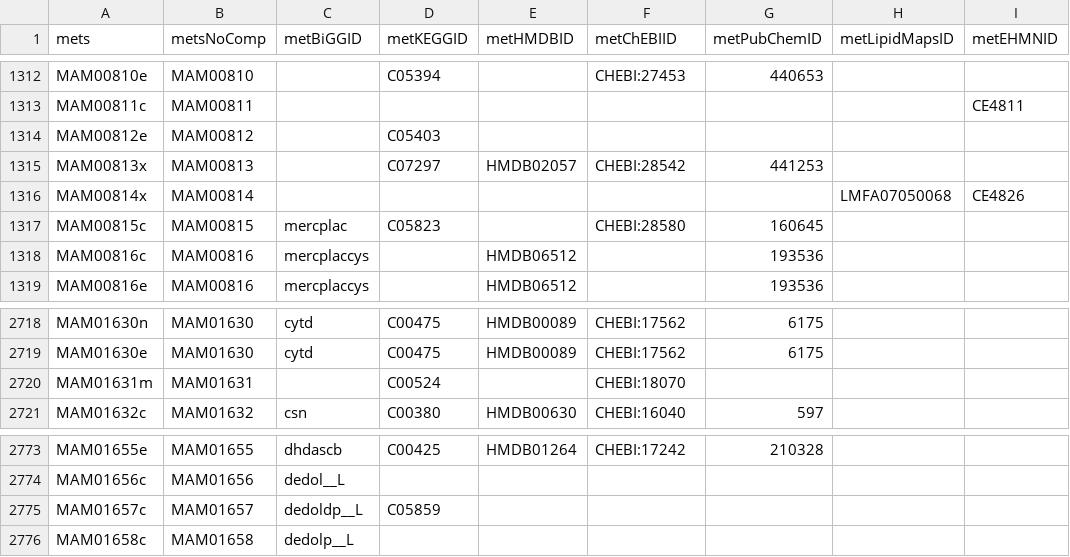
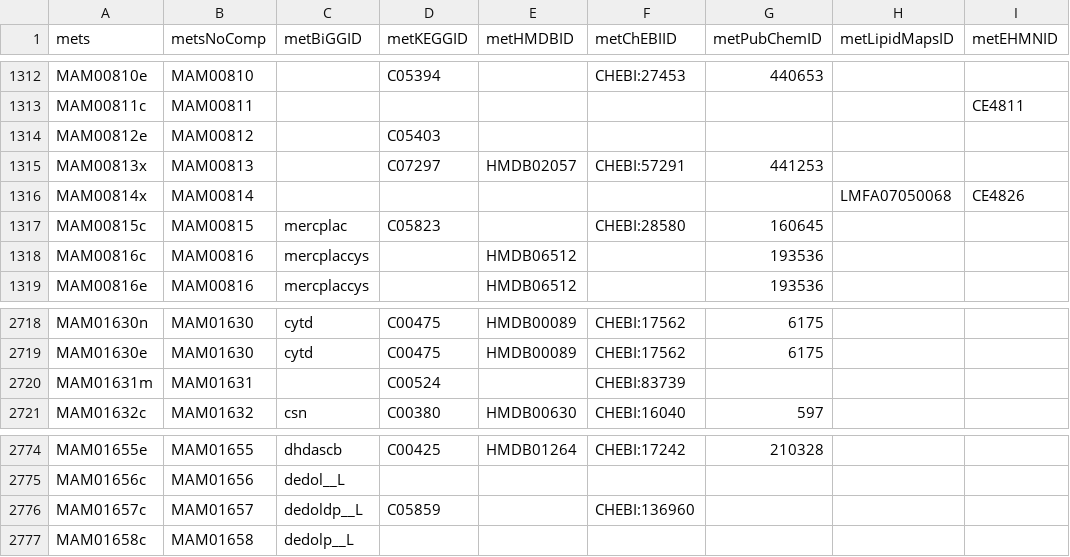
Before and after one commit to MetabolicAtlas/data-files, a TSV file: integrated-models/Human-GEM/metabolites.tsv, drawn as a sheet; only a part is shown, gaps mark what is left out; addresses are those after the commit; the diff covers the shown part only; the diff names each change by its address in the sheet, - before the commit and + after, or states it on an @@ line.

```diff
--- a/integrated-models/Human-GEM/metabolites.tsv
+++ b/integrated-models/Human-GEM/metabolites.tsv
-F1315 (metChEBIID): CHEBI:28542
+F1315 (metChEBIID): CHEBI:57291
-F2720 (metChEBIID): CHEBI:18070
+F2720 (metChEBIID): CHEBI:83739
-F2776 (metChEBIID): (empty)
+F2776 (metChEBIID): CHEBI:136960
```
Also changed, not shown: 3 added rows and 5 edited cells elsewhere in this file, 3 other files.
